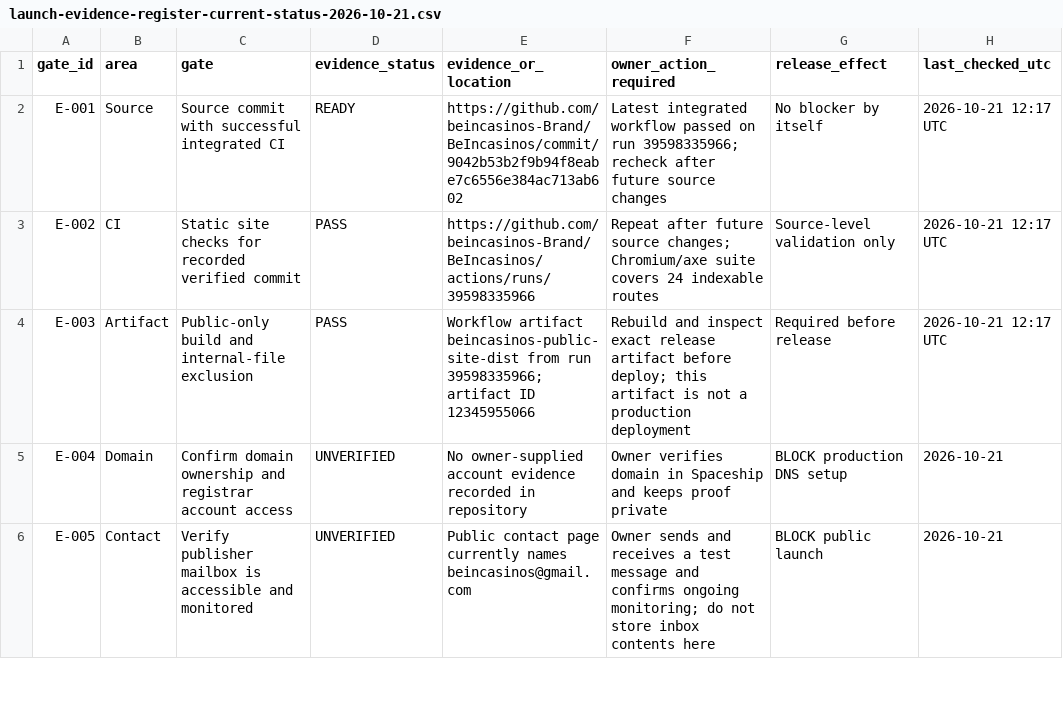
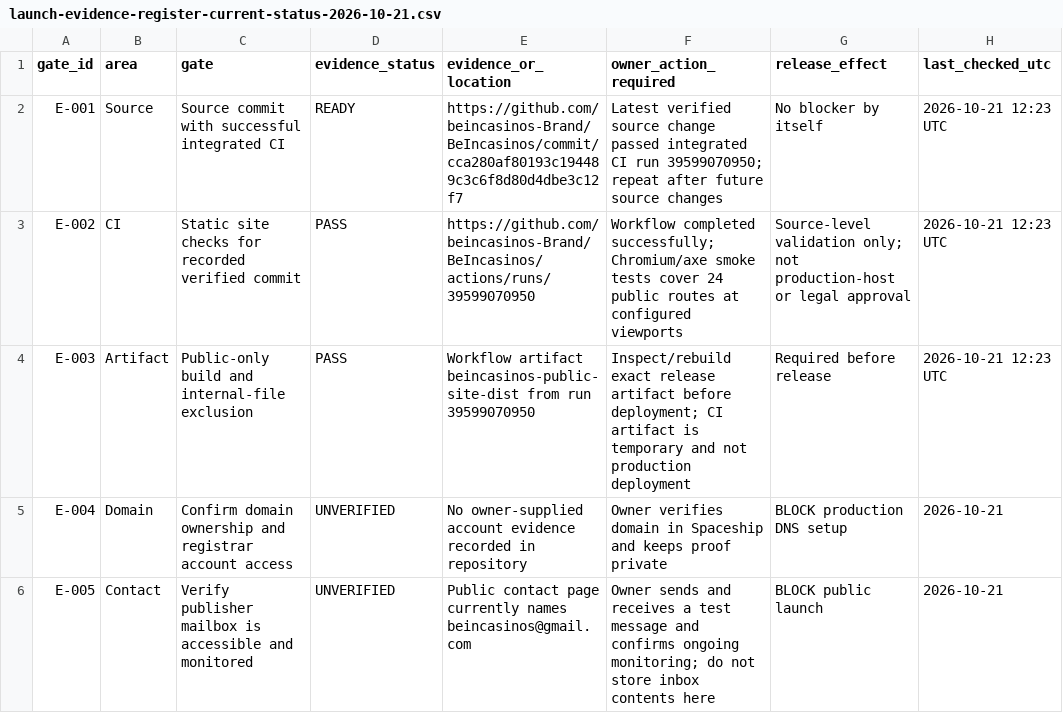
Before and after one commit to beincasinos-Brand/Beincasinos, a CSV file: docs/launch-evidence-register-current-status-2026-10-21.csv, drawn as a sheet; only a part is shown.

Commit message:
docs: refresh launch evidence with latest passing CI

```diff
--- a/docs/launch-evidence-register-current-status-2026-10-21.csv
+++ b/docs/launch-evidence-register-current-status-2026-10-21.csv
@@ -1,5 +1,5 @@
 "gate_id","area","gate","evidence_status","evidence_or_location","owner_action_required","release_effect","last_checked_utc"
-"E-001","Source","Source commit with successful integrated CI","READY","https://github.com/beincasinos-Brand/BeIncasinos/commit/9042b53b2f9b94f8eabe7c6556e384ac713ab602","Latest integrated workflow passed on run 39598335966; recheck after future source changes","No blocker by itself","2026-10-21 12:17 UTC"
-"E-002","CI","Static site checks for recorded verified commit","PASS","https://github.com/beincasinos-Brand/BeIncasinos/actions/runs/39598335966","Repeat after future source changes; Chromium/axe suite covers 24 indexable routes","Source-level validation only","2026-10-21 12:17 UTC"
-"E-003","Artifact","Public-only build and internal-file exclusion","PASS","Workflow artifact beincasinos-public-site-dist from run 39598335966; artifact ID 12345955066","Rebuild and inspect exact release artifact before deploy; this artifact is not a production deployment","Required before release","2026-10-21 12:17 UTC"
+"E-001","Source","Source commit with successful integrated CI","READY","https://github.com/beincasinos-Brand/BeIncasinos/commit/cca280af80193c194489c3c6f8d80d4dbe3c12f7","Latest verified source change passed integrated CI run 39599070950; repeat after future source changes","No blocker by itself","2026-10-21 12:23 UTC"
+"E-002","CI","Static site checks for recorded verified commit","PASS","https://github.com/beincasinos-Brand/BeIncasinos/actions/runs/39599070950","Workflow completed successfully; Chromium/axe smoke tests cover 24 public routes at configured viewports","Source-level validation only; not production-host or legal approval","2026-10-21 12:23 UTC"
+"E-003","Artifact","Public-only build and internal-file exclusion","PASS","Workflow artifact beincasinos-public-site-dist from run 39599070950","Inspect/rebuild exact release artifact before deployment; CI artifact is temporary and not production deployment","Required before release","2026-10-21 12:23 UTC"
 "E-004","Domain","Confirm domain ownership and registrar account access","UNVERIFIED","No owner-supplied account evidence recorded in repository","Owner verifies domain in Spaceship and keeps proof private","BLOCK production DNS setup","2026-10-21"
```
